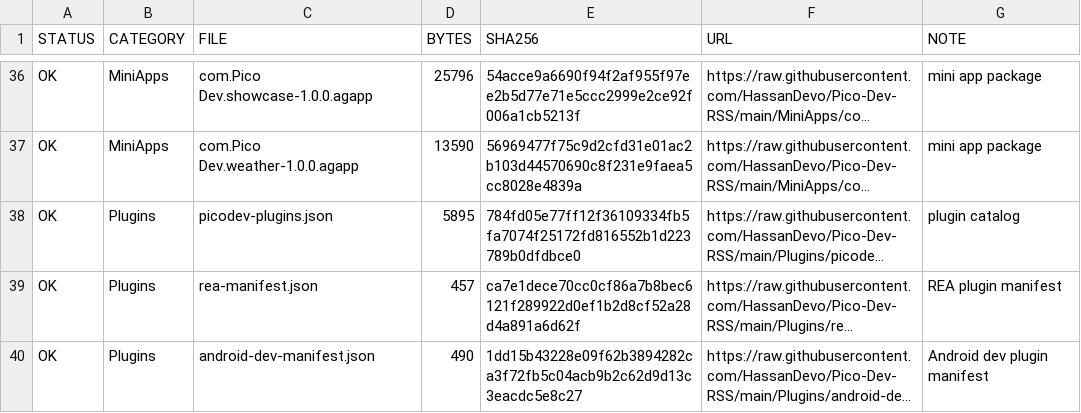
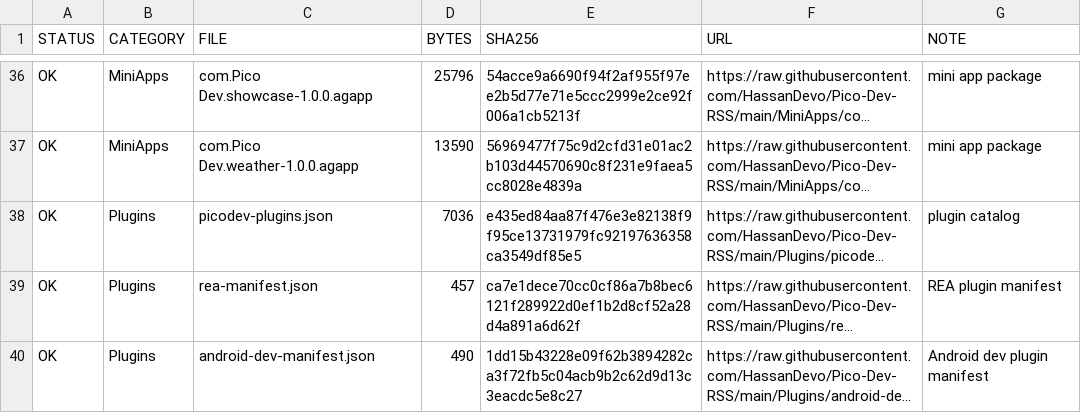
Before and after one commit to HassanDevo/Pico-Dev-RSS, a TSV file: 00_MANIFEST.tsv, drawn as a sheet; only a part is shown, gaps mark what is left out; long unchanged cells end in …; the diff names each change by its address in the sheet, - before the commit and + after, or states it on an @@ line.

Commit message:
Refresh plugin catalog checksum in manifest

```diff
--- a/00_MANIFEST.tsv
+++ b/00_MANIFEST.tsv
-D38 (BYTES): 5895
+D38 (BYTES): 7036
-E38 (SHA256): 784fd05e77ff12f36109334fb5fa7074f25172fd816552b1d223789b0dfdbce0
+E38 (SHA256): e435ed84aa87f476e3e82138f9f95ce13731979fc92197636358ca3549df85e5
```
